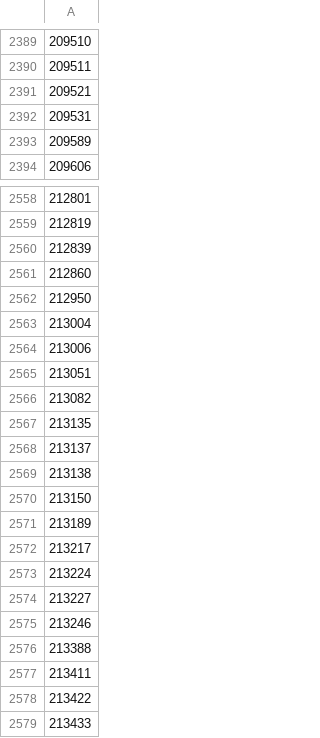
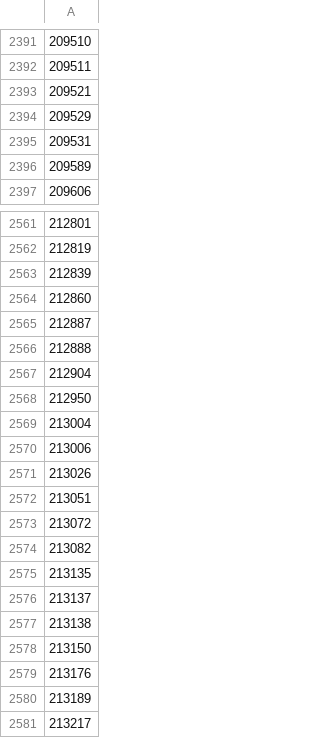
Before and after one commit to CSCI-E-599/data_analysis, a CSV file: ds_notebook/notebooks/all_labels_from_Orange_Book_datafiles.csv, drawn as a sheet; only a part is shown, gaps mark what is left out; the shorter side is filled out with more unchanged rows; the diff covers the shown part only.

```diff
--- a/ds_notebook/notebooks/all_labels_from_Orange_Book_datafiles.csv
+++ b/ds_notebook/notebooks/all_labels_from_Orange_Book_datafiles.csv
@@ -2391,2 +2393,3 @@
 209521
+209529
 209531
@@ -2561,2 +2564,5 @@
 212860
+212887
+212888
+212904
 212950
@@ -2564,3 +2570,5 @@
 213006
+213026
 213051
+213072
 213082
@@ -2570,2 +2578,3 @@
 213150
+213176
 213189
```
Also changed, not shown: 10 added rows elsewhere in this file.
